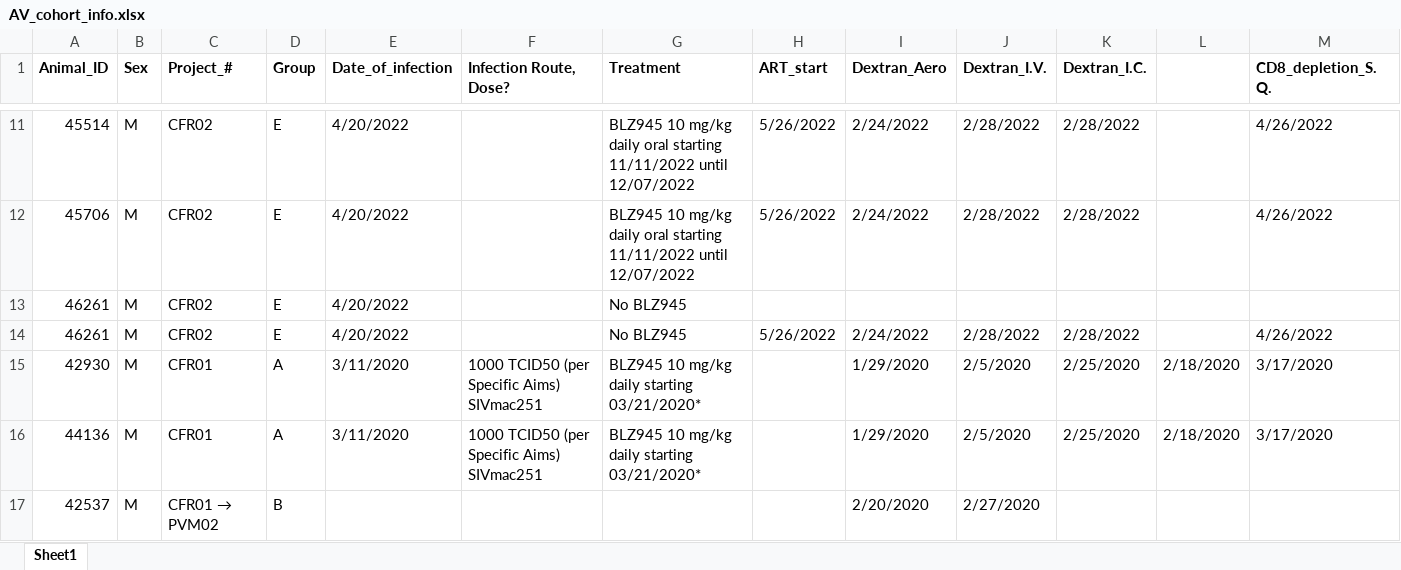
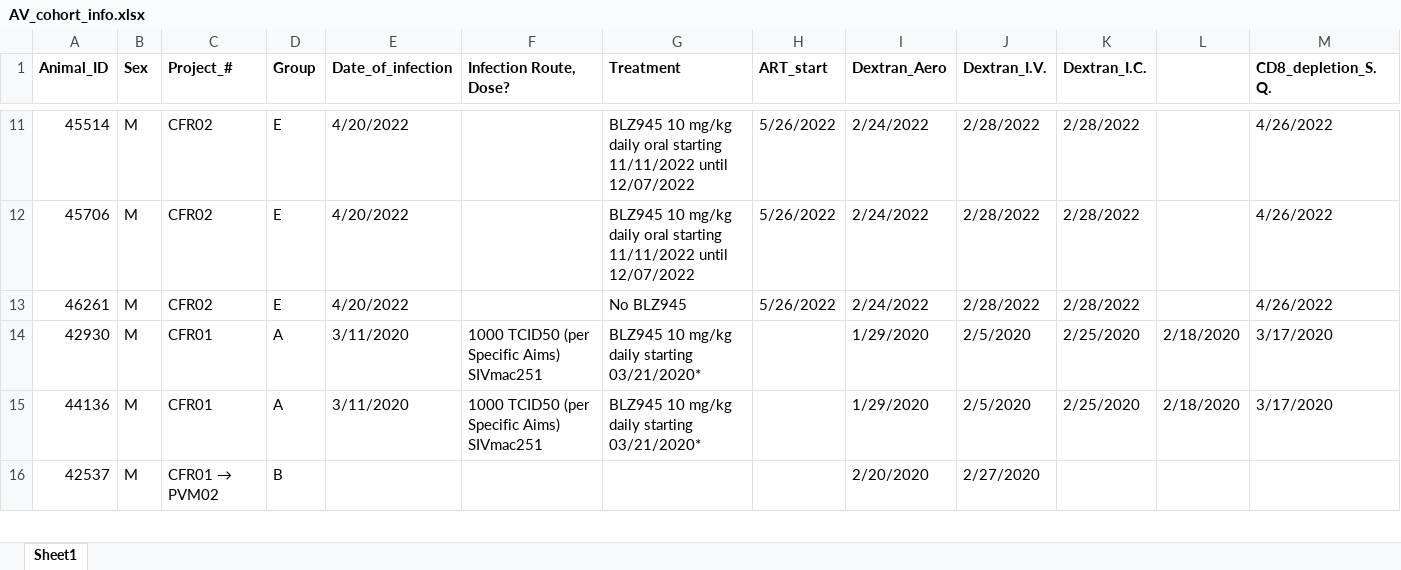
Before and after one commit to AndrewKDing/csf14_kimlab, an Excel workbook: data/AV_cohort_info.xlsx, sheet Sheet1, drawn as a sheet; only a part is shown, gaps mark what is left out; values as stored, in another font and other column widths than the file's, no borders; rows hold the shown columns only; the diff names each change by its address in the sheet, - before the commit and + after, or states it on an @@ line.

```diff
--- a/data/AV_cohort_info.xlsx (sheet Sheet1)
+++ b/data/AV_cohort_info.xlsx (sheet Sheet1)
-row 13: 46261 | M | CFR02 | E | 4/20/2022 |  | No BLZ945
```
Also changed, not shown: 3 other files.
